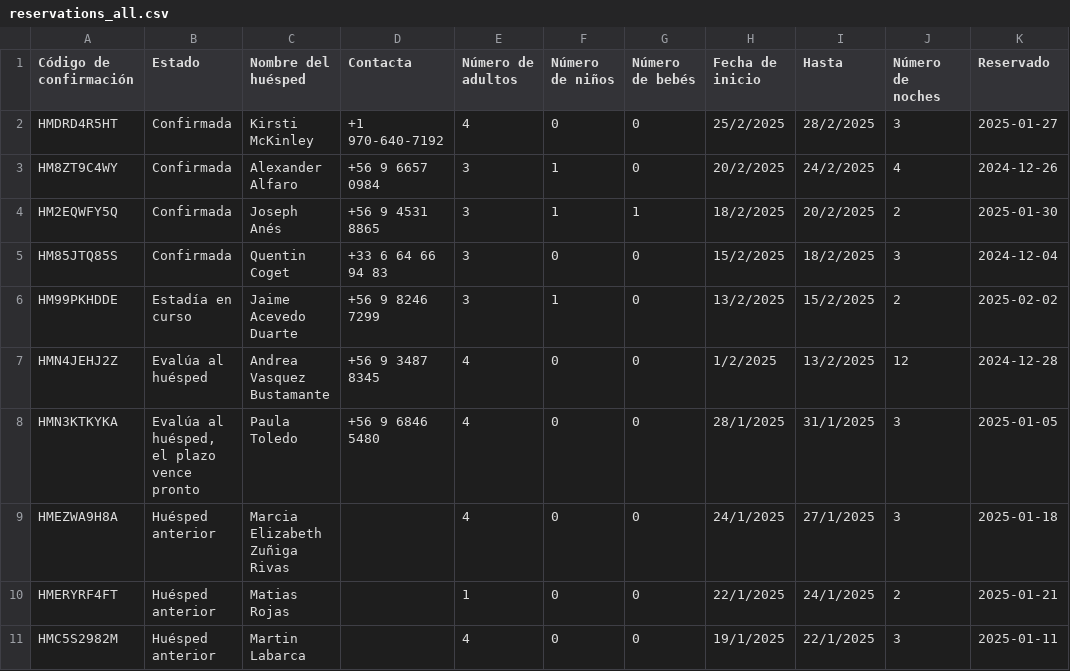
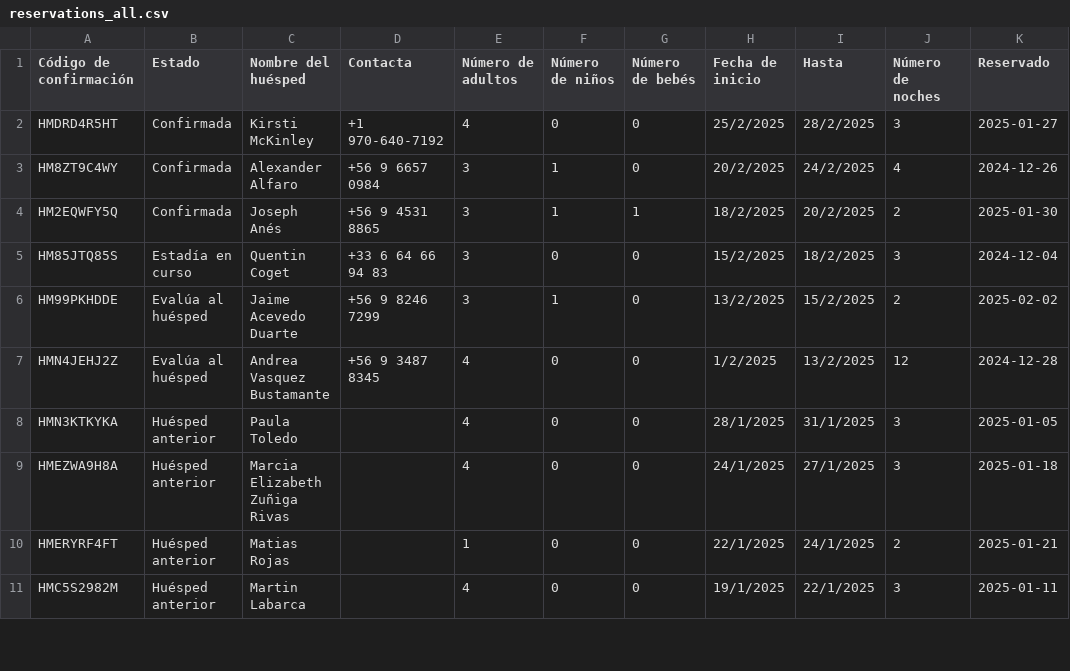
Before and after one commit to lllit/api_bot_bd, a CSV file: temp_calendar/reservations_all.csv, drawn as a sheet; only a part is shown; the diff names each change by its address in the sheet, - before the commit and + after, or states it on an @@ line.

Commit message:
Actualizar archivo de reservas y json

```diff
--- a/temp_calendar/reservations_all.csv
+++ b/temp_calendar/reservations_all.csv
-B5 (Estado): Confirmada
+B5 (Estado): Estadía en curso
-B6 (Estado): Estadía en curso
+B6 (Estado): Evalúa al huésped
-B8 (Estado): Evalúa al huésped, el plazo vence pronto
+B8 (Estado): Huésped anterior
-D8 (Contacta): +56 9 6846 5480
+D8 (Contacta): (empty)
```
Also changed, not shown: 1 other file.
